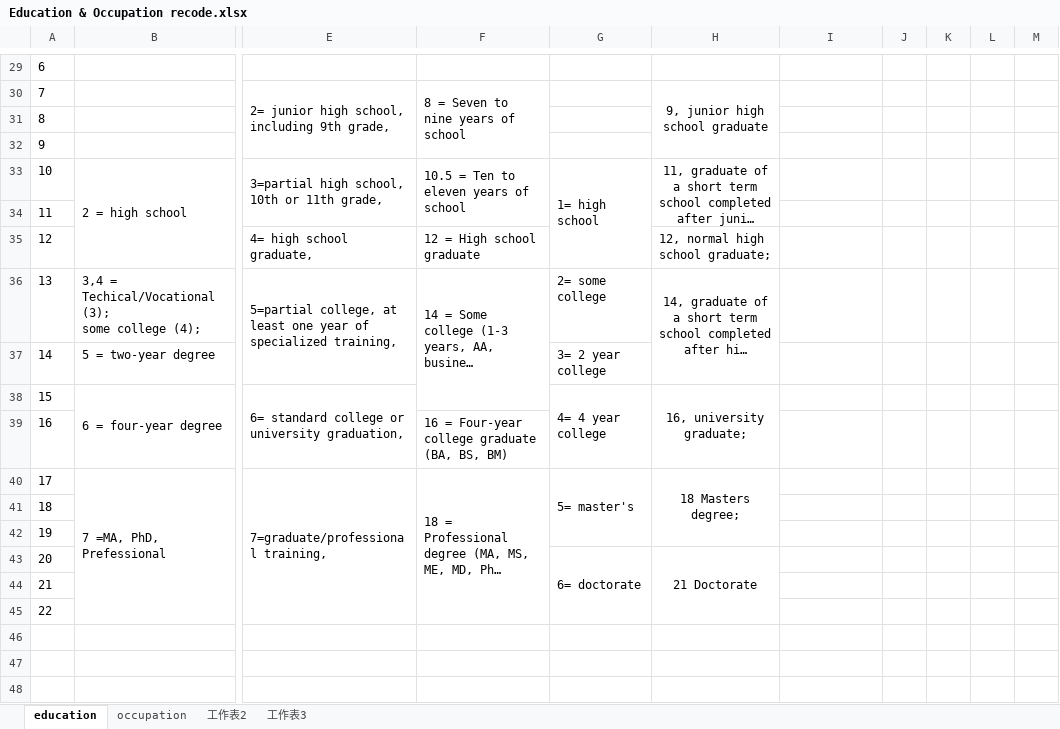
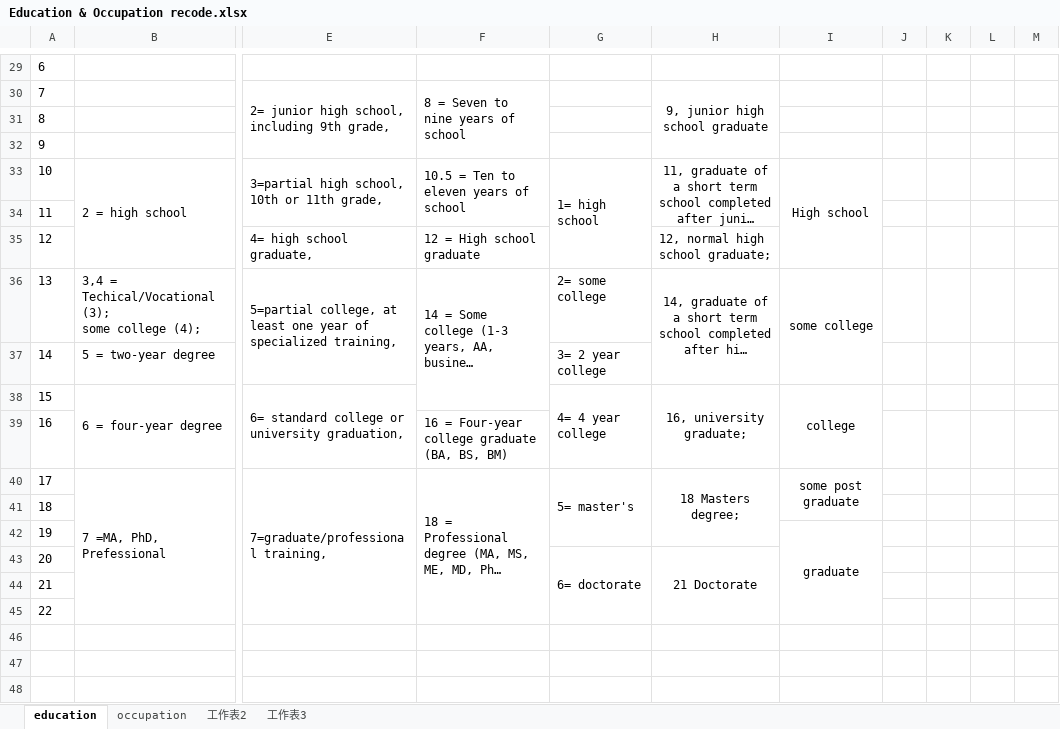
Before and after one commit to caiyuqing/Flexibility_SES, an Excel workbook: Education & Occupation recode.xlsx, sheet education, drawn as a sheet; only a part is shown, gaps mark what is left out; long unchanged cells end in …; values as stored, in another font and other column widths than the file's, no borders; the diff covers the shown part only; the diff names each change by its address in the sheet, - before the commit and + after, or states it on an @@ line.

```diff
--- a/Education & Occupation recode.xlsx (sheet education)
+++ b/Education & Occupation recode.xlsx (sheet education)
-I33: (empty)
+I33: High school
+I33:I35 merged
-I36: (empty)
+I36: some college
+I36:I37 merged
-I38: (empty)
+I38: college
+I38:I39 merged
-I40: (empty)
+I40: some post graduate
+I40:I41 merged
-I42: (empty)
+I42: graduate
+I42:I45 merged
```
Also changed, not shown: 24 edited cells and merged cells elsewhere in this sheet, codebook-PSID.xlsx.
